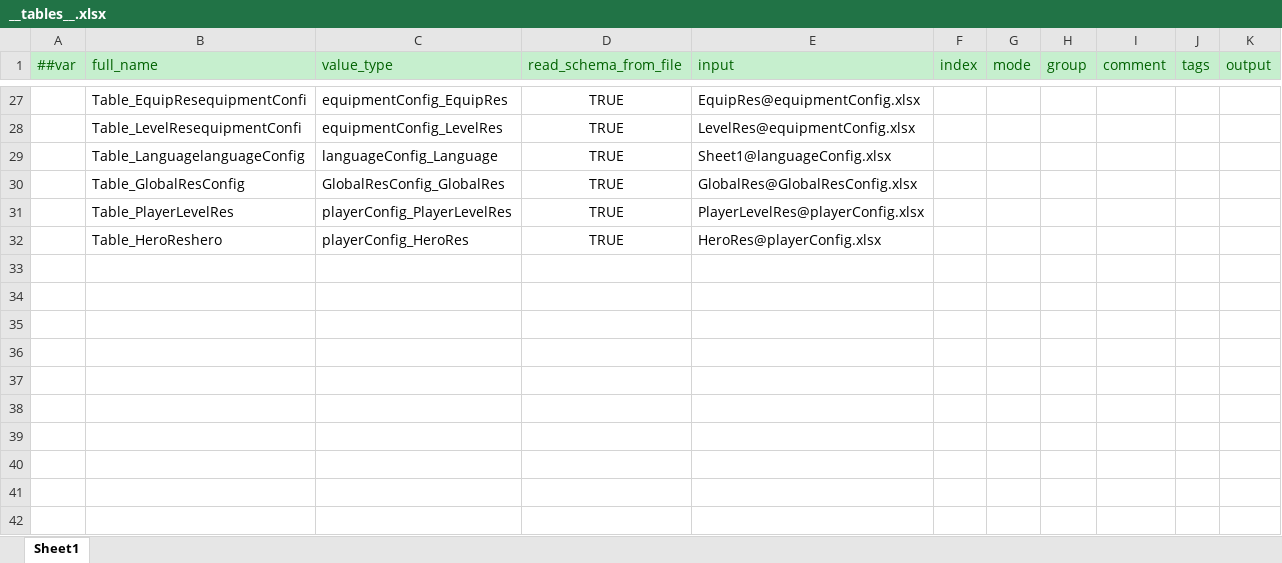
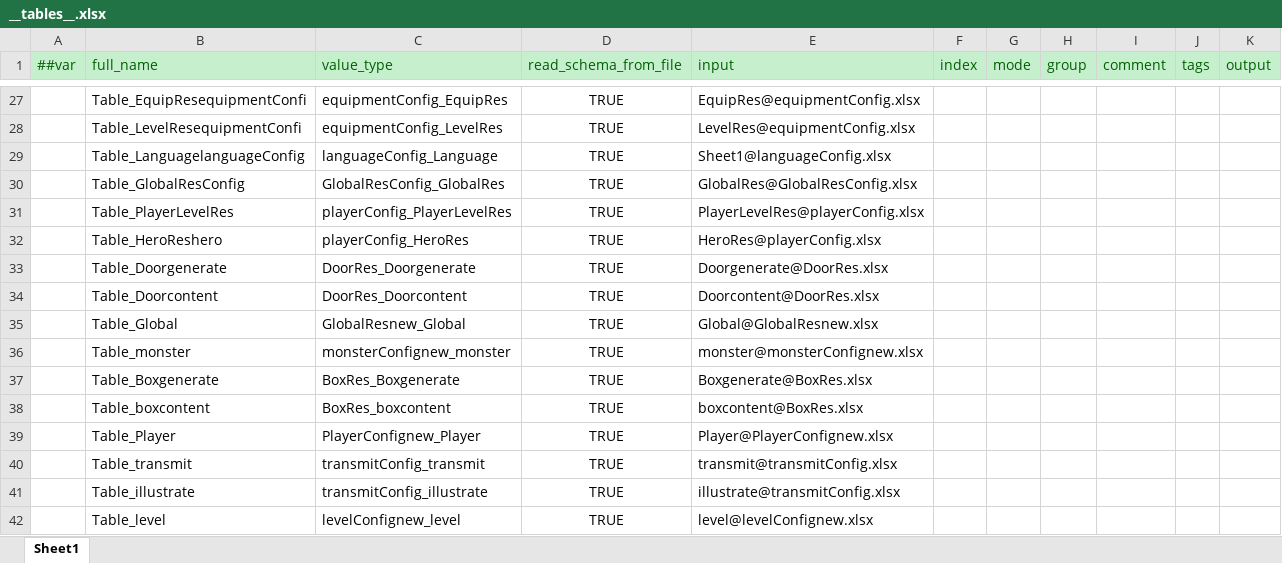
Before and after one commit to MaxiaoKui-Name/HitZombies, an Excel workbook: Luban/MiniTemplate/Datas/__tables__.xlsx, sheet Sheet1, drawn as a sheet; only a part is shown, gaps mark what is left out; values as stored, in another font and other column widths than the file's, no borders; the diff names each change by its address in the sheet, - before the commit and + after, or states it on an @@ line.

```diff
--- a/Luban/MiniTemplate/Datas/__tables__.xlsx (sheet Sheet1)
+++ b/Luban/MiniTemplate/Datas/__tables__.xlsx (sheet Sheet1)
+row 33:  | Table_Doorgenerate | DoorRes_Doorgenerate | TRUE | Doorgenerate@DoorRes.xlsx
+row 34:  | Table_Doorcontent | DoorRes_Doorcontent | TRUE | Doorcontent@DoorRes.xlsx
+row 35:  | Table_Global | GlobalResnew_Global | TRUE | Global@GlobalResnew.xlsx
+row 36:  | Table_monster | monsterConfignew_monster | TRUE | monster@monsterConfignew.xlsx
+row 37:  | Table_Boxgenerate | BoxRes_Boxgenerate | TRUE | Boxgenerate@BoxRes.xlsx
+row 38:  | Table_boxcontent | BoxRes_boxcontent | TRUE | boxcontent@BoxRes.xlsx
+row 39:  | Table_Player | PlayerConfignew_Player | TRUE | Player@PlayerConfignew.xlsx
+row 40:  | Table_transmit | transmitConfig_transmit | TRUE | transmit@transmitConfig.xlsx
+row 41:  | Table_illustrate | transmitConfig_illustrate | TRUE | illustrate@transmitConfig.xlsx
+row 42:  | Table_level | levelConfignew_level | TRUE | level@levelConfignew.xlsx
```
Also changed, not shown: 47 other files.
